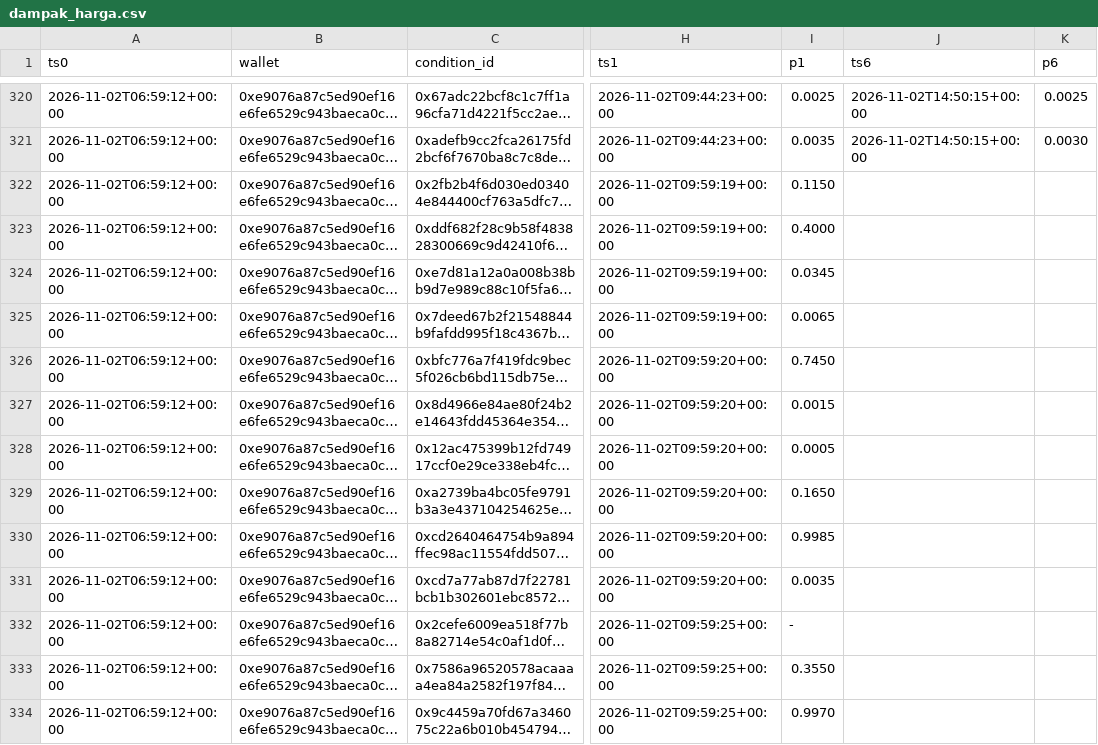
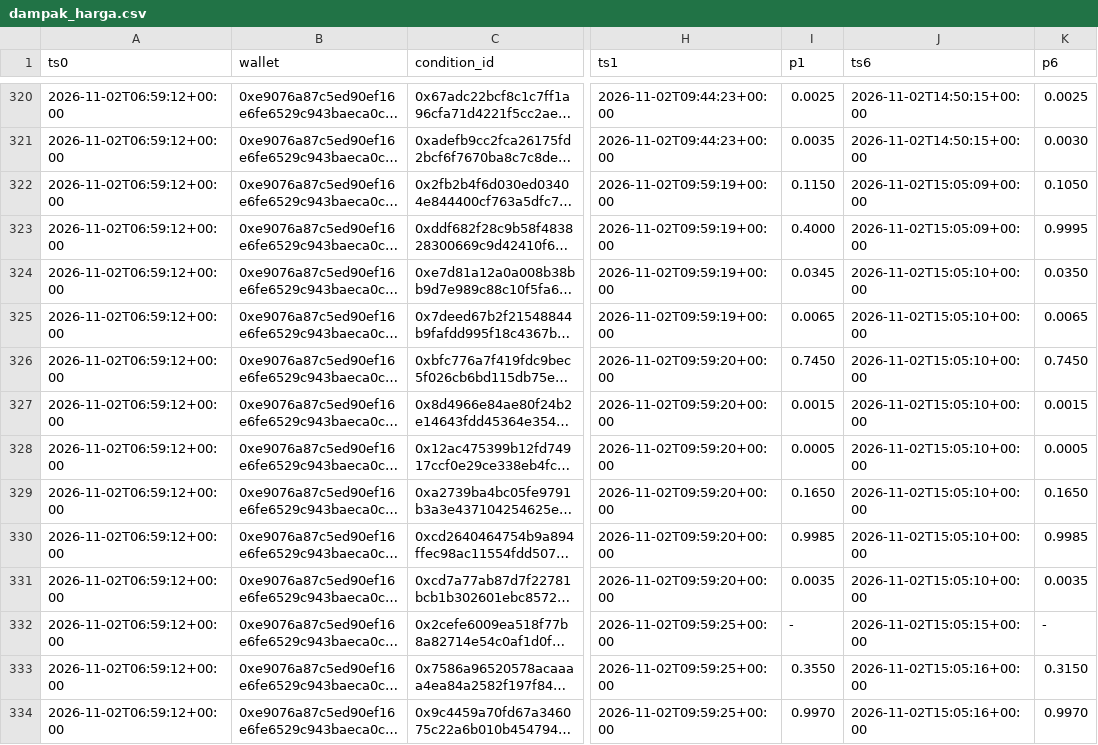
Before and after one commit to kumaraprayoga68-sketch/polybot, a CSV file: data/dampak_harga.csv, drawn as a sheet; only a part is shown, gaps mark what is left out; long unchanged cells end in …; the diff covers the shown part only; the diff names each change by its address in the sheet, - before the commit and + after, or states it on an @@ line.

```diff
--- a/data/dampak_harga.csv
+++ b/data/dampak_harga.csv
-J322:J323 (ts6): (empty)
+J322:J323 (ts6): 2026-11-02T15:05:09+00:00
-K322 (p6): (empty)
+K322 (p6): 0.1050
-K323 (p6): (empty)
+K323 (p6): 0.9995
-J324:J331 (ts6): (empty)
+J324:J331 (ts6): 2026-11-02T15:05:10+00:00
-K324 (p6): (empty)
+K324 (p6): 0.0350
-K325 (p6): (empty)
+K325 (p6): 0.0065
-K326 (p6): (empty)
+K326 (p6): 0.7450
-K327 (p6): (empty)
+K327 (p6): 0.0015
-K328 (p6): (empty)
+K328 (p6): 0.0005
-K329 (p6): (empty)
+K329 (p6): 0.1650
-K330 (p6): (empty)
+K330 (p6): 0.9985
-K331 (p6): (empty)
+K331 (p6): 0.0035
-J332 (ts6): (empty)
+J332 (ts6): 2026-11-02T15:05:15+00:00
-K332 (p6): (empty)
+K332 (p6): -
-J333:J334 (ts6): (empty)
+J333:J334 (ts6): 2026-11-02T15:05:16+00:00
-K333 (p6): (empty)
+K333 (p6): 0.3150
-K334 (p6): (empty)
+K334 (p6): 0.9970
```
Also changed, not shown: 15 added rows and 54 edited cells elsewhere in this file, 1 other file.
